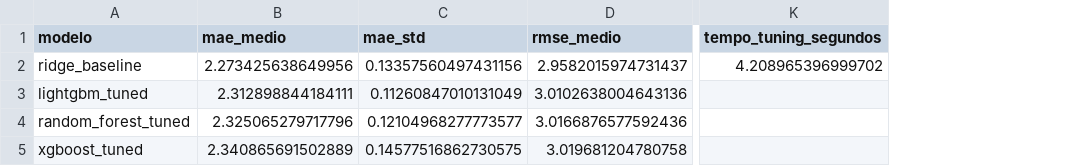
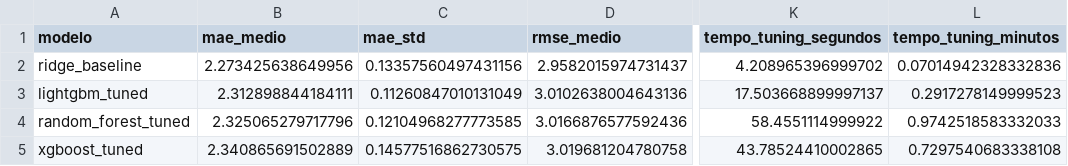
Before and after one commit to emilitabuti/tcc-f1, a CSV file: reports/modelagem/tabela_metricas_tunadas_4modelos_resumo.csv, drawn as a sheet; only a part is shown, gaps mark what is left out; the diff names each change by its address in the sheet, - before the commit and + after, or states it on an @@ line.

```diff
--- a/reports/modelagem/tabela_metricas_tunadas_4modelos_resumo.csv
+++ b/reports/modelagem/tabela_metricas_tunadas_4modelos_resumo.csv
+column L (tempo_tuning_minutos), rows 2-5: 0.07014942328332836 | 0.2917278149999523 | 0.9742518583332033 | 0.7297540683338108
-K3 (tempo_tuning_segundos): (empty)
+K3 (tempo_tuning_segundos): 17.503668899997137
-C4 (mae_std): 0.12104968277773577
+C4 (mae_std): 0.12104968277773585
-K4 (tempo_tuning_segundos): (empty)
+K4 (tempo_tuning_segundos): 58.4551114999922
-K5 (tempo_tuning_segundos): (empty)
+K5 (tempo_tuning_segundos): 43.78524410002865
```
Also changed, not shown: reports/modelagem/metricas_walk_forward_randomforest_tuned.csv, reports/modelagem/optuna_randomforest_trials.csv, 19 other files.
